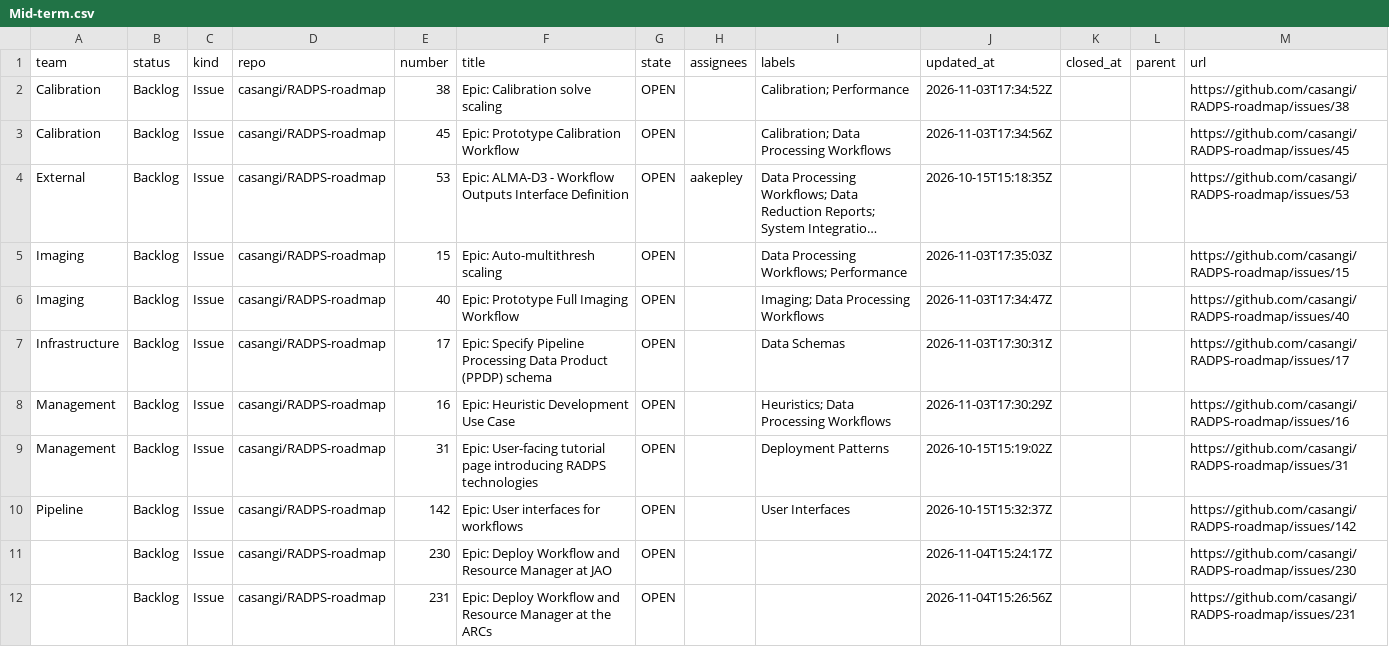
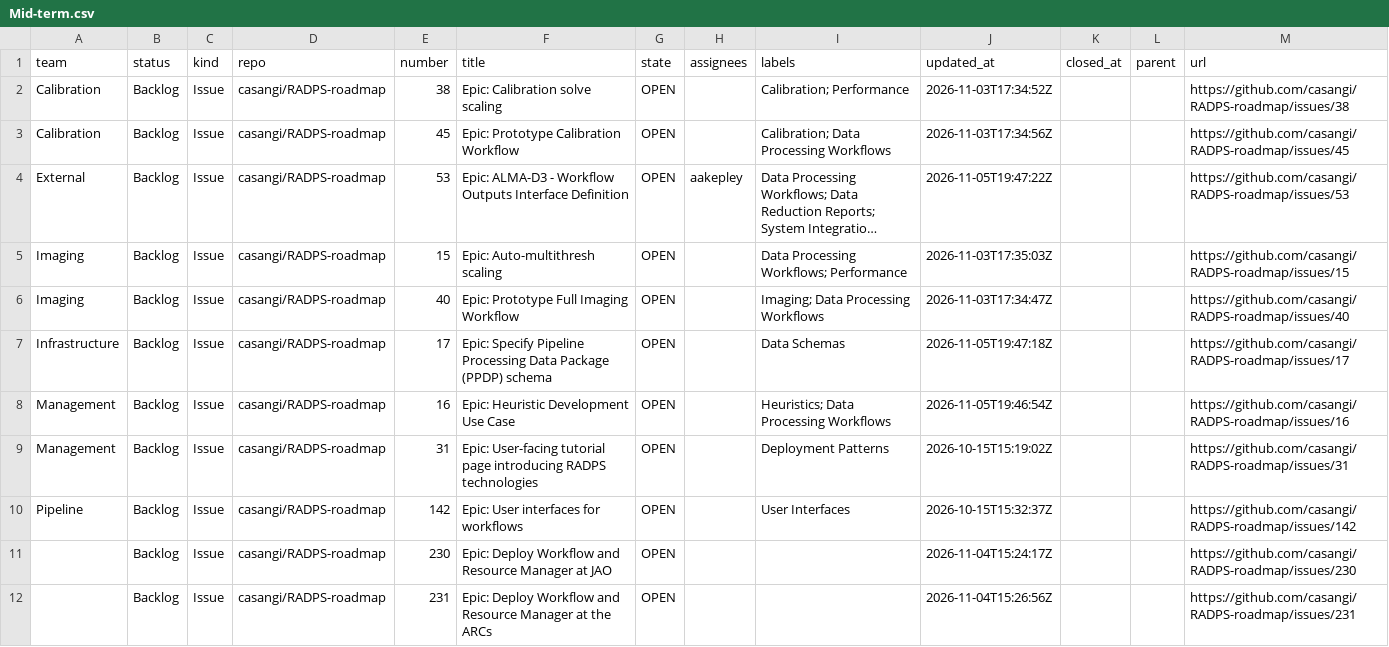
Before and after one commit to casangi/RADPS-roadmap, a CSV file: project33/pi/Mid-term.csv, drawn as a sheet; long unchanged cells end in …; the diff names each change by its address in the sheet, - before the commit and + after, or states it on an @@ line.

```diff
--- a/project33/pi/Mid-term.csv
+++ b/project33/pi/Mid-term.csv
-J4 (updated_at): 2026-10-15T15:18:35Z
+J4 (updated_at): 2026-11-05T19:47:22Z
-F7 (title): …Processing Data Product (PPDP) schema
+F7 (title): …Processing Data Package (PPDP) schema
-J7 (updated_at): 2026-11-03T17:30:31Z
+J7 (updated_at): 2026-11-05T19:47:18Z
-J8 (updated_at): 2026-11-03T17:30:29Z
+J8 (updated_at): 2026-11-05T19:46:54Z
```
Also changed, not shown: project33/changes-log.csv, project33/pi/Near-term.csv, 7 other files.
